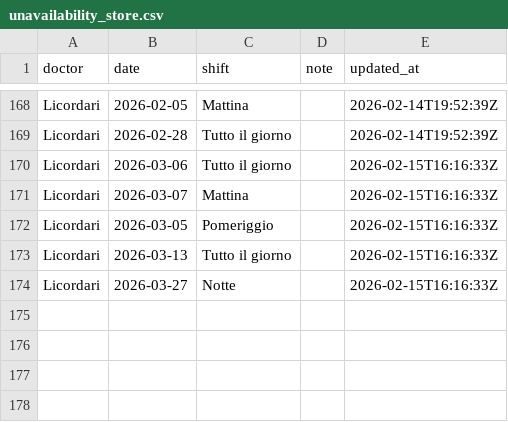
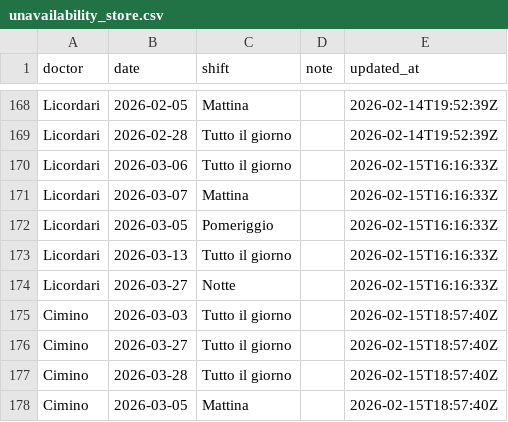
Before and after one commit to rlicordari/Turni-ind, a CSV file: unavailability_store.csv, drawn as a sheet; only a part is shown, gaps mark what is left out.

Commit message:
Update unavailability: Cimino (2026-02-15T18:57:40Z)

```diff
--- a/unavailability_store.csv
+++ b/unavailability_store.csv
@@ -174 +174,5 @@ Licordari,2026-03-13,Tutto il giorno,,2026-02-15T16:16:33Z
 Licordari,2026-03-27,Notte,,2026-02-15T16:16:33Z
+Cimino,2026-03-03,Tutto il giorno,,2026-02-15T18:57:40Z
+Cimino,2026-03-27,Tutto il giorno,,2026-02-15T18:57:40Z
+Cimino,2026-03-28,Tutto il giorno,,2026-02-15T18:57:40Z
+Cimino,2026-03-05,Mattina,,2026-02-15T18:57:40Z
```
